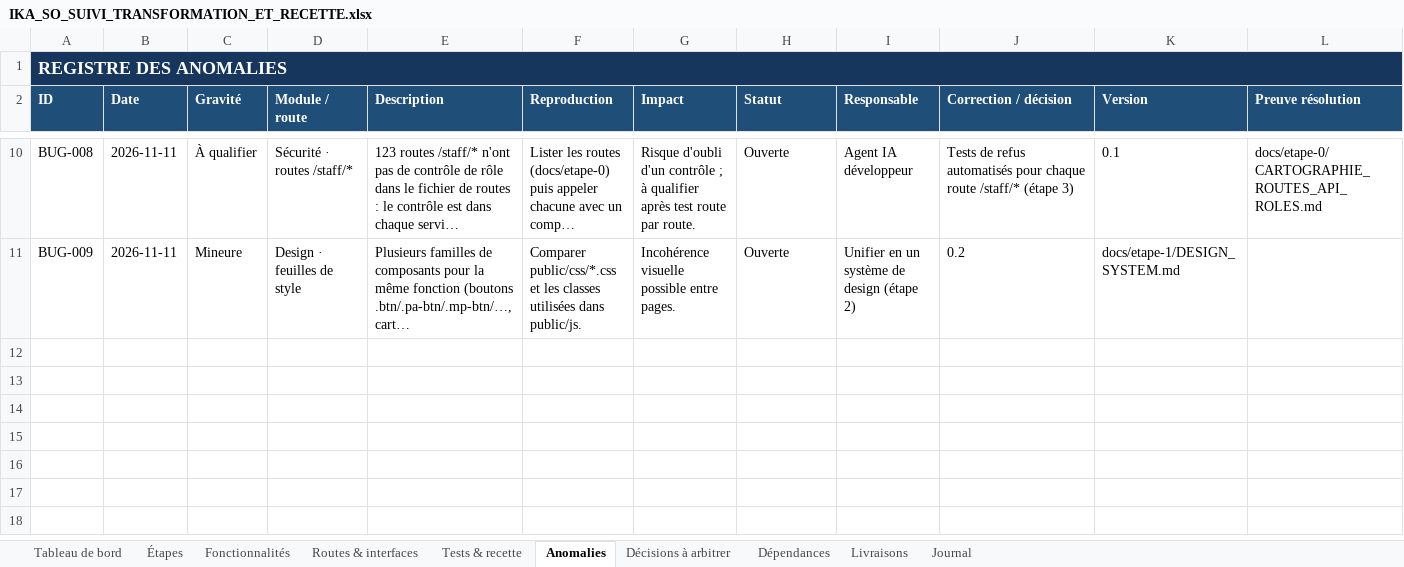
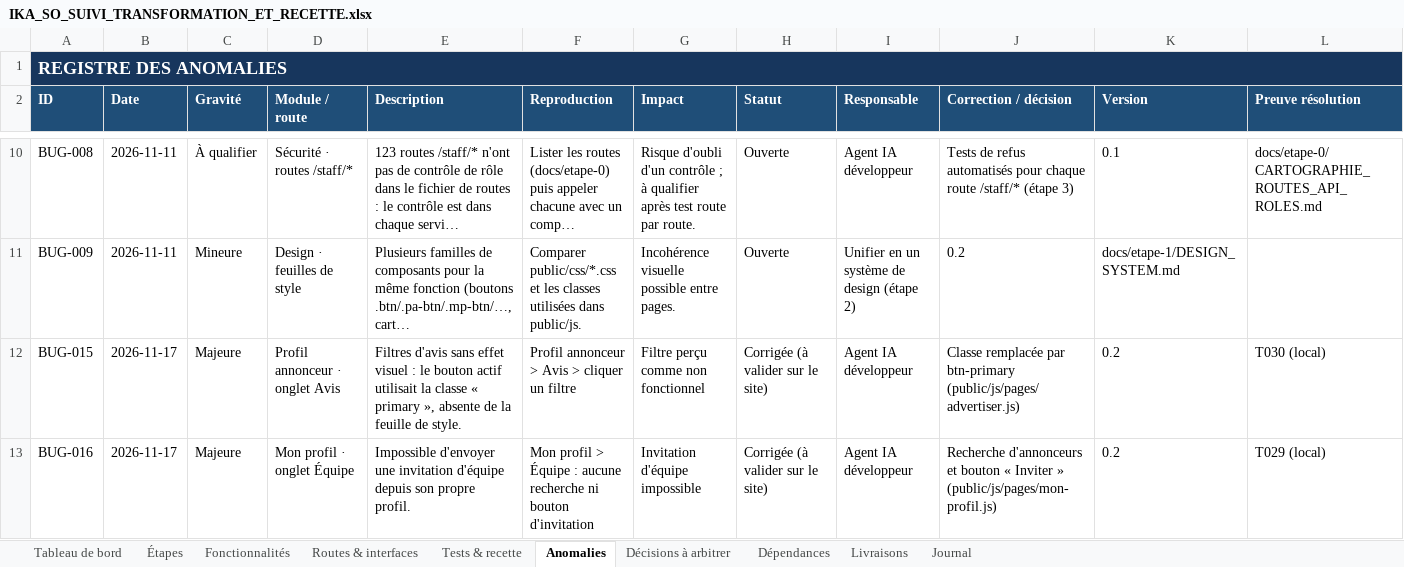
Before and after one commit to bkontao-crypto/Ika-so, an Excel workbook: Important/IKA_SO_SUIVI_TRANSFORMATION_ET_RECETTE.xlsx, sheet Anomalies, drawn as a sheet; only a part is shown, gaps mark what is left out; long unchanged cells end in …; values as stored, in another font and other column widths than the file's, no borders; rows hold the shown columns only; the diff names each change by its address in the sheet, - before the commit and + after, or states it on an @@ line.

```diff
--- a/Important/IKA_SO_SUIVI_TRANSFORMATION_ET_RECETTE.xlsx (sheet Anomalies)
+++ b/Important/IKA_SO_SUIVI_TRANSFORMATION_ET_RECETTE.xlsx (sheet Anomalies)
+row 12: BUG-015 | 2026-11-17 | Majeure | Profil annonceur · onglet Avis | Filtres d'avis sans effet visuel : le bouton actif utilisait la classe « primary », absente de la feuille de style. | Profil annonceur > Avis > cliquer un filtre | Filtre perçu comme non fonctionnel | Corrigée (à valider sur le site) | Agent IA développeur | Classe remplacée par btn-primary (public/js/pages/advertiser.js) | 0.2 | T030 (local)
+row 13: BUG-016 | 2026-11-17 | Majeure | Mon profil · onglet Équipe | Impossible d'envoyer une invitation d'équipe depuis son propre profil. | Mon profil > Équipe : aucune recherche ni bouton d'invitation | Invitation d'équipe impossible | Corrigée (à valider sur le site) | Agent IA développeur | Recherche d'annonceurs et bouton « Inviter » (public/js/pages/mon-profil.js) | 0.2 | T029 (local)
```
Also changed, not shown: sheet Tests & recette, sheet Journal, 9 other files.
